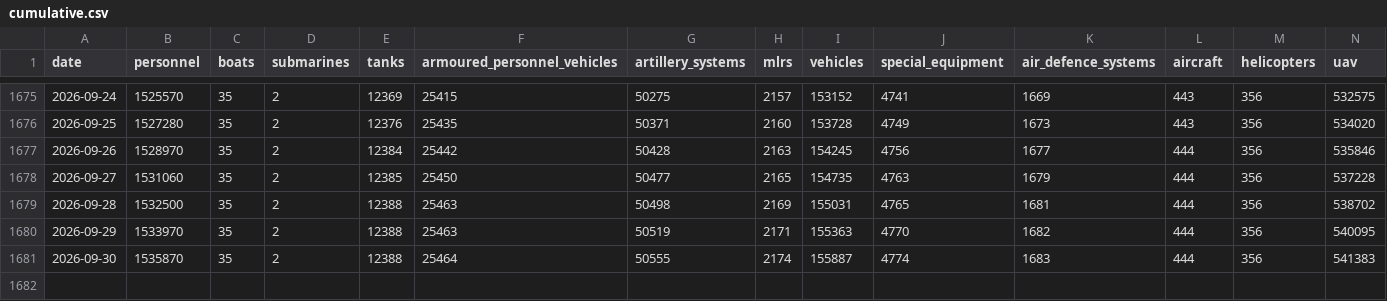
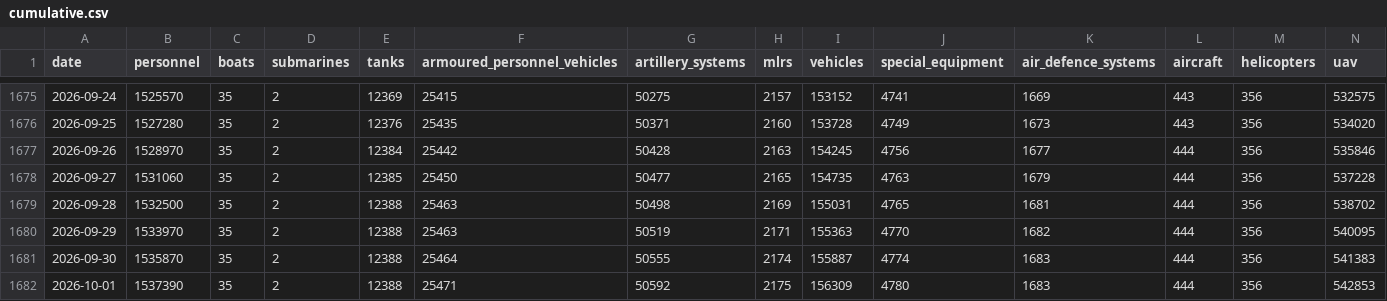
Before and after one commit to MarioJemic/russianlosses-data, a CSV file: data/v1/losses/cumulative.csv, drawn as a sheet; only a part is shown, gaps mark what is left out; rows hold the shown columns only; the diff names each change by its address in the sheet, - before the commit and + after, or states it on an @@ line.

```diff
--- a/data/v1/losses/cumulative.csv
+++ b/data/v1/losses/cumulative.csv
+row 1682: 2026-10-01 | 1537390 | 35 | 2 | 12388 | 25471 | 50592 | 2175 | 156309 | 4780 | 1683 | 444 | 356 | 542853
```
Also changed, not shown: data/v1/economy/nbu-exchange-rates.csv, data/v1/losses/daily.csv, 29 other files.
